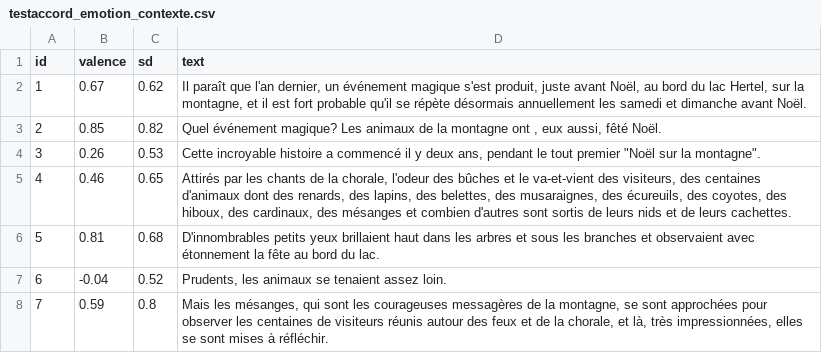
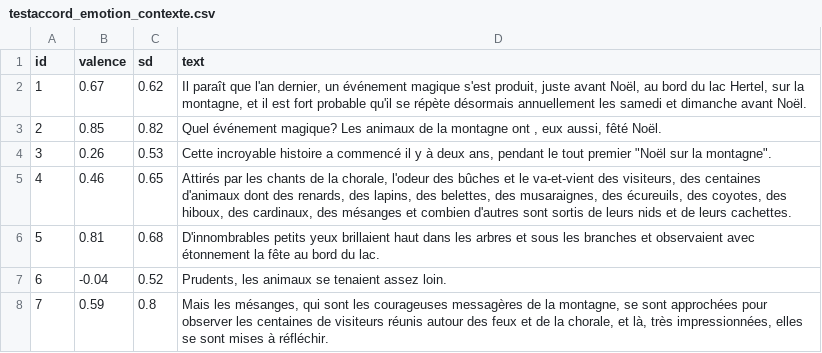
Before and after one commit to jfrey-phd/2015_phycs_HR_code, a CSV file: Maestro/data/testaccord_emotion_contexte.csv, drawn as a sheet; only a part is shown.

```diff
--- a/Maestro/data/testaccord_emotion_contexte.csv
+++ b/Maestro/data/testaccord_emotion_contexte.csv
@@ -3,3 +3,3 @@ id	valence	sd	text
 2	0.85	0.82	Quel événement magique? Les animaux de la montagne ont , eux aussi, fêté Noël.
-3	0.26	0.53	Cette incroyable histoire a commencé il y deux ans, pendant le tout premier "Noël sur la montagne".
+3	0.26	0.53	Cette incroyable histoire a commencé il y à deux ans, pendant le tout premier "Noël sur la montagne".
 4	0.46	0.65	Attirés par les chants de la chorale, l'odeur des bûches et le va-et-vient des visiteurs, des centaines d'animaux dont des renards, des lapins, des belettes, des musaraignes, des écureuils, des coyotes, des hiboux, des cardinaux, des mésanges et combien d'autres sont sortis de leurs nids et de leurs cachettes.
```
Also changed, not shown: 2 other files.
